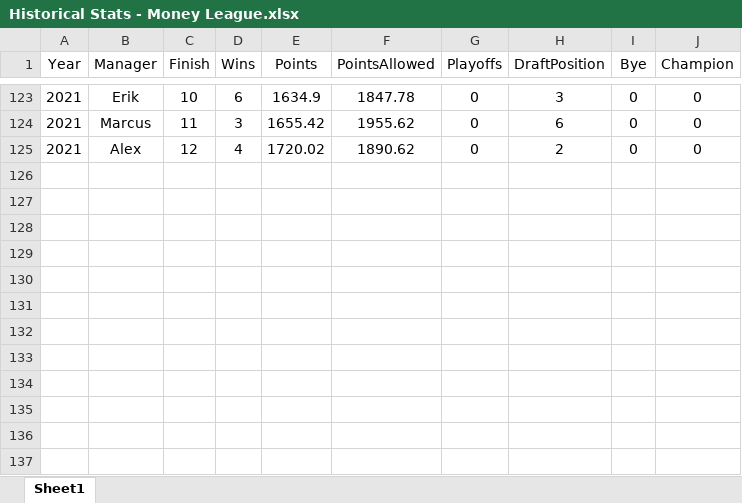
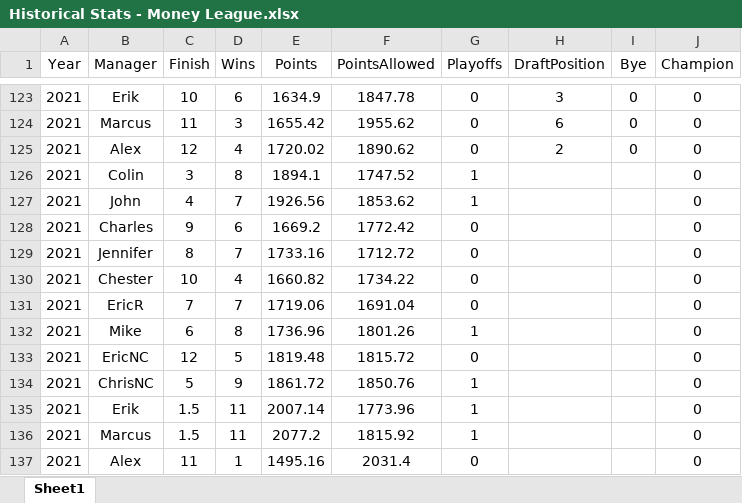
Before and after one commit to CharlesSouth/ChosenOnesApp, an Excel workbook: Historical Stats - Money League.xlsx, sheet Sheet1, drawn as a sheet; only a part is shown, gaps mark what is left out; values as stored, in another font and other column widths than the file's, no borders; the diff names each change by its address in the sheet, - before the commit and + after, or states it on an @@ line.

Commit message:
Add files via upload

```diff
--- a/Historical Stats - Money League.xlsx (sheet Sheet1)
+++ b/Historical Stats - Money League.xlsx (sheet Sheet1)
+row 126: 2021 | Colin | 3 | 8 | 1894.1 | 1747.52 | 1 |  |  | 0
+row 127: 2021 | John | 4 | 7 | 1926.56 | 1853.62 | 1 |  |  | 0
+row 128: 2021 | Charles | 9 | 6 | 1669.2 | 1772.42 | 0 |  |  | 0
+row 129: 2021 | Jennifer | 8 | 7 | 1733.16 | 1712.72 | 0 |  |  | 0
+row 130: 2021 | Chester | 10 | 4 | 1660.82 | 1734.22 | 0 |  |  | 0
+row 131: 2021 | EricR | 7 | 7 | 1719.06 | 1691.04 | 0 |  |  | 0
+row 132: 2021 | Mike | 6 | 8 | 1736.96 | 1801.26 | 1 |  |  | 0
+row 133: 2021 | EricNC | 12 | 5 | 1819.48 | 1815.72 | 0 |  |  | 0
+row 134: 2021 | ChrisNC | 5 | 9 | 1861.72 | 1850.76 | 1 |  |  | 0
+row 135: 2021 | Erik | 1.5 | 11 | 2007.14 | 1773.96 | 1 |  |  | 0
+row 136: 2021 | Marcus | 1.5 | 11 | 2077.2 | 1815.92 | 1 |  |  | 0
+row 137: 2021 | Alex | 11 | 1 | 1495.16 | 2031.4 | 0 |  |  | 0
```
